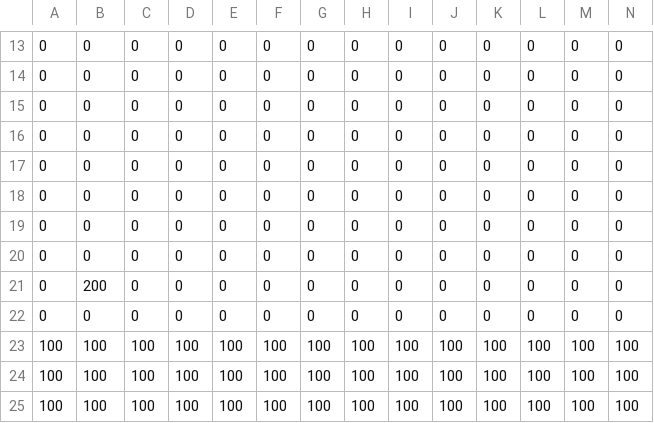
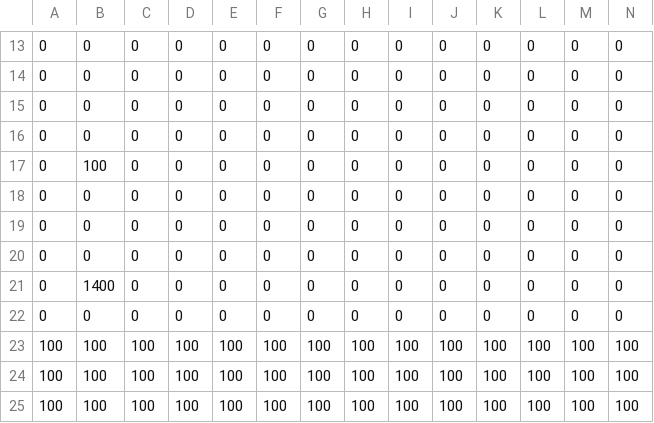
Before and after one commit to CHIA-QI-MING-JEREMY/DM2292-SP3, a CSV file: NYP_Framework/App/Maps/DM2292_Map_Terrestrial_02.csv, drawn as a sheet; only a part is shown, gaps mark what is left out; removed rows and columns are numbered as before the commit, all else as after; rows hold the shown columns only; the diff names each change by its address in the sheet, - before the commit and + after, or states it on an @@ line.

```diff
--- a/NYP_Framework/App/Maps/DM2292_Map_Terrestrial_02.csv
+++ b/NYP_Framework/App/Maps/DM2292_Map_Terrestrial_02.csv
+row 17: 0 | 100 | 0 | 0 | 0 | 0 | 0 | 0 | 0 | 0 | 0 | 0 | 0 | 0
-B21: 0
+B21: 1400
-row 21: 0 | 200 | 0 | 0 | 0 | 0 | 0 | 0 | 0 | 0 | 0 | 0 | 0 | 0
```
Also changed, not shown: NYP_Framework/App/Maps/DM2292_Map_Terrestrial_Tutorial.csv, 9 other files.
